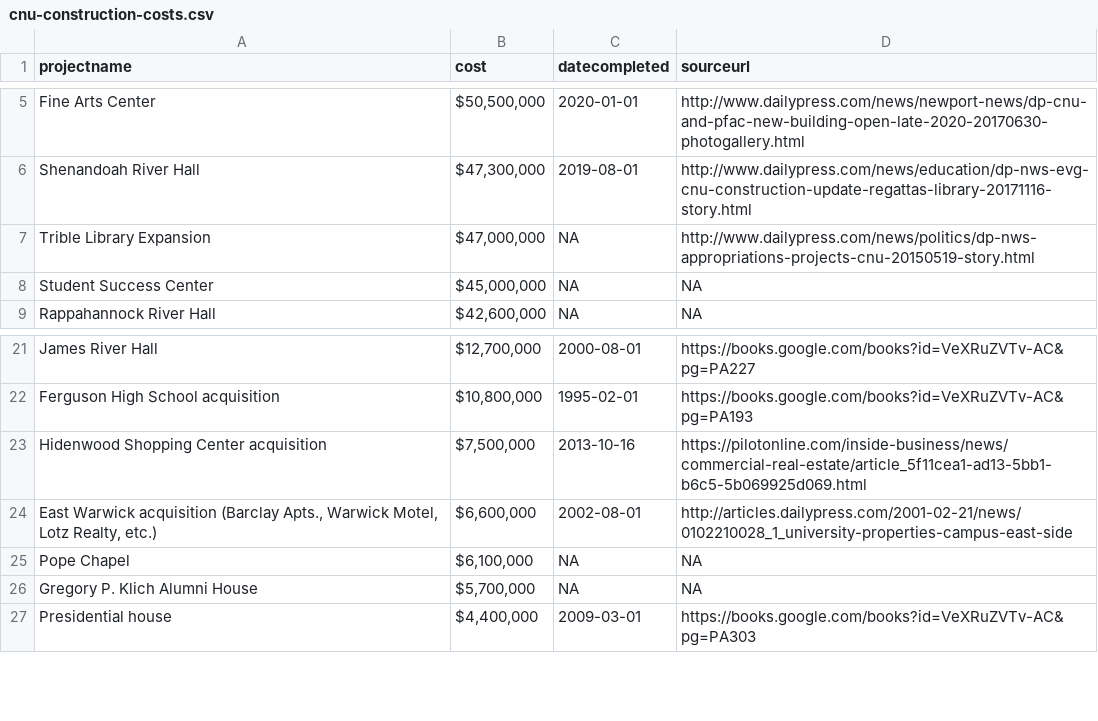
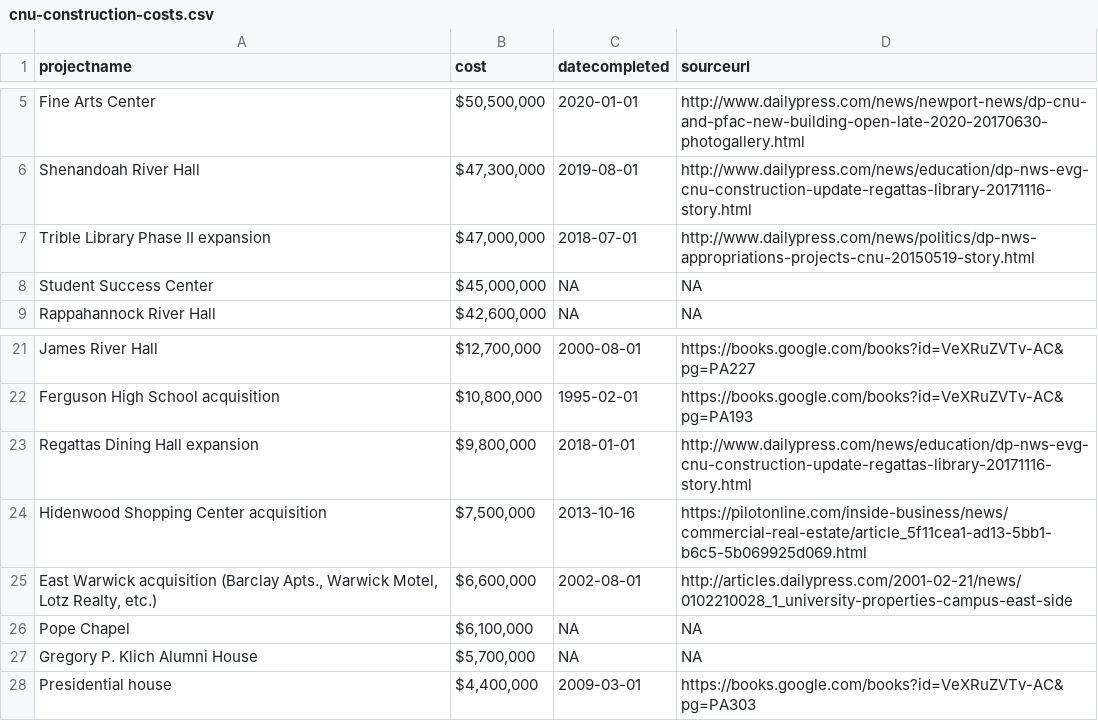
Before and after one commit to adamcarrier/data, a CSV file: cnu-construction-costs/cnu-construction-costs.csv, drawn as a sheet; only a part is shown, gaps mark what is left out; the diff names each change by its address in the sheet, - before the commit and + after, or states it on an @@ line.

Commit message:
Added Regattas Dining Hall expansion

```diff
--- a/cnu-construction-costs/cnu-construction-costs.csv
+++ b/cnu-construction-costs/cnu-construction-costs.csv
-A7 (projectname): Trible Library Expansion
+A7 (projectname): Trible Library Phase II expansion
-C7 (datecompleted): NA
+C7 (datecompleted): 2018-07-01
+row 23: Regattas Dining Hall expansion | $9,800,000 | 2018-01-01 | http://www.dailypress.com/news/education/dp-nws-evg-cnu-construction-update-regattas-library-20171116-story.html
```
